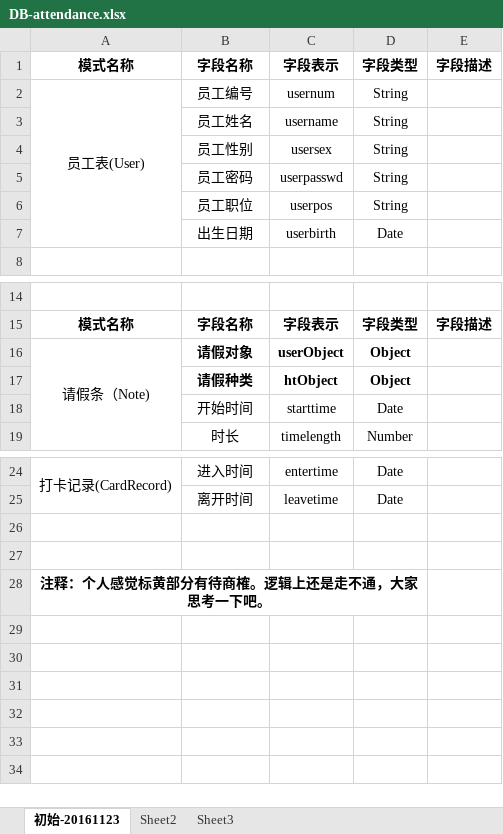
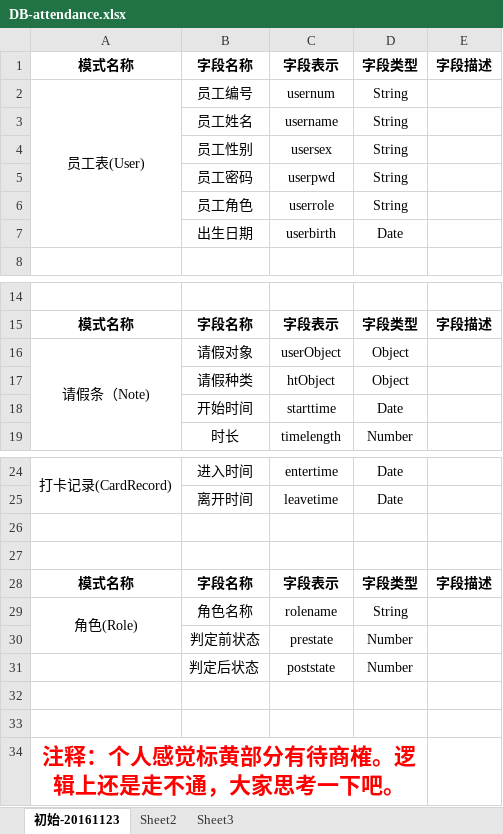
Before and after one commit to SEAPC2016/attendance, an Excel workbook: doc/bruce/DB-attendance.xlsx, sheet 初始-20161123, drawn as a sheet; only a part is shown, gaps mark what is left out; values as stored, in another font and other column widths than the file's, no borders; removed rows and columns are numbered as before the commit, all else as after; the diff names each change by its address in the sheet, - before the commit and + after, or states it on an @@ line.

```diff
--- a/doc/bruce/DB-attendance.xlsx (sheet 初始-20161123)
+++ b/doc/bruce/DB-attendance.xlsx (sheet 初始-20161123)
-C5: userpasswd
+C5: userpwd
-row 6:  | 员工职位 | userpos | String
+row 6:  | 员工角色 | userrole | String
-B16:D17 bold: on
+B16:D17 bold: off
+row 26: (empty)
+row 27: (empty)
+row 28: 模式名称 | 字段名称 | 字段表示 | 字段类型 | 字段描述
+row 29: 角色(Role) | 角色名称 | rolename | String
+row 30:  | 判定前状态 | prestate | Number
+row 31:  | 判定后状态 | poststate | Number
-A34 text colour: black
+A34 text colour: #FF0000, text size: larger
```
Also changed, not shown: 1 other file.
